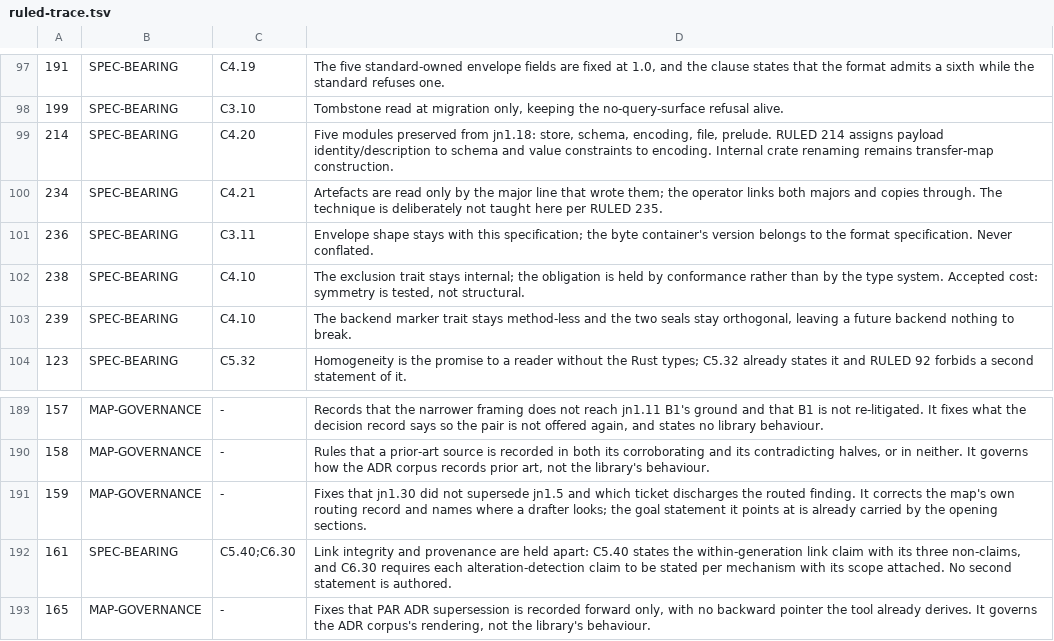
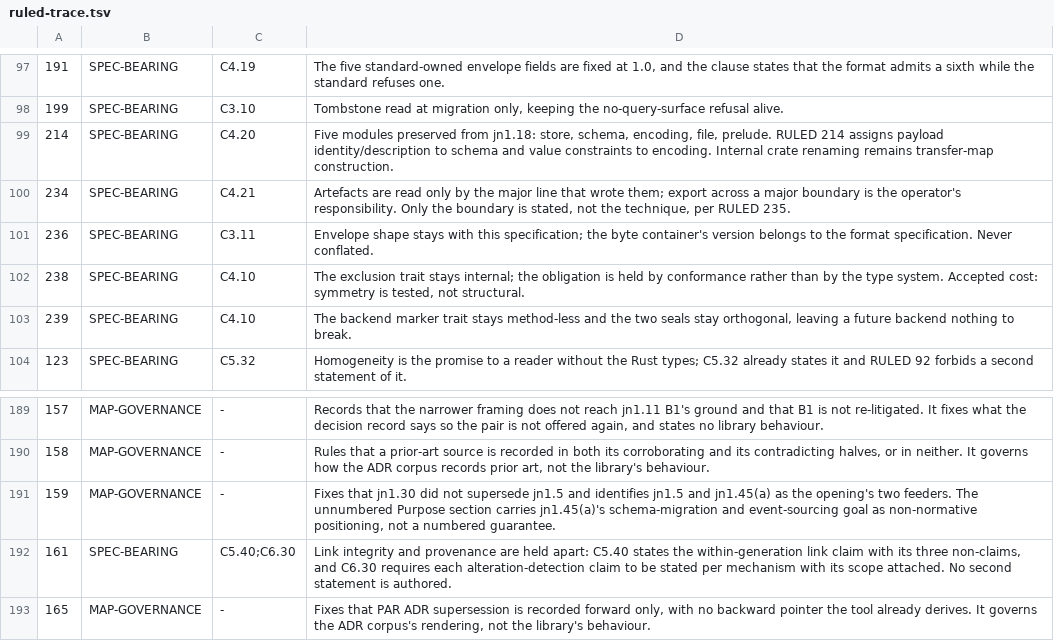
Before and after one commit to acje/pardosa, a TSV file: docs/spec/trace/ruled-trace.tsv, drawn as a sheet; only a part is shown, gaps mark what is left out; the diff names each change by its address in the sheet, - before the commit and + after, or states it on an @@ line.

Commit message:
Reconcile source-determined specification wording
Restore opening purpose, constructor wording and boundary-only export trace per pardosa-tbto. Independently approved in pardosa-1brx.

```diff
--- a/docs/spec/trace/ruled-trace.tsv
+++ b/docs/spec/trace/ruled-trace.tsv
-D100: …wrote them; the operator links both majors and copies through. The technique is deliberately not taught here per RULED…
+D100: …wrote them; export across a major boundary is the operator's responsibility. Only the boundary is stated, not the technique, per RULED…
-D191: …jn1.5 and which ticket discharges the routed finding. It corrects the map's own routing record and names where a drafter looks; the goal statement it points at is already carried by the opening sections.
+D191: …jn1.5 and identifies jn1.5 and jn1.45(a) as the opening's two feeders. The unnumbered Purpose section carries jn1.45(a)'s schema-migration and event-sourcing goal as non-normative positioning, not a numbered guarantee.
```
Also changed, not shown: 1 other file.
